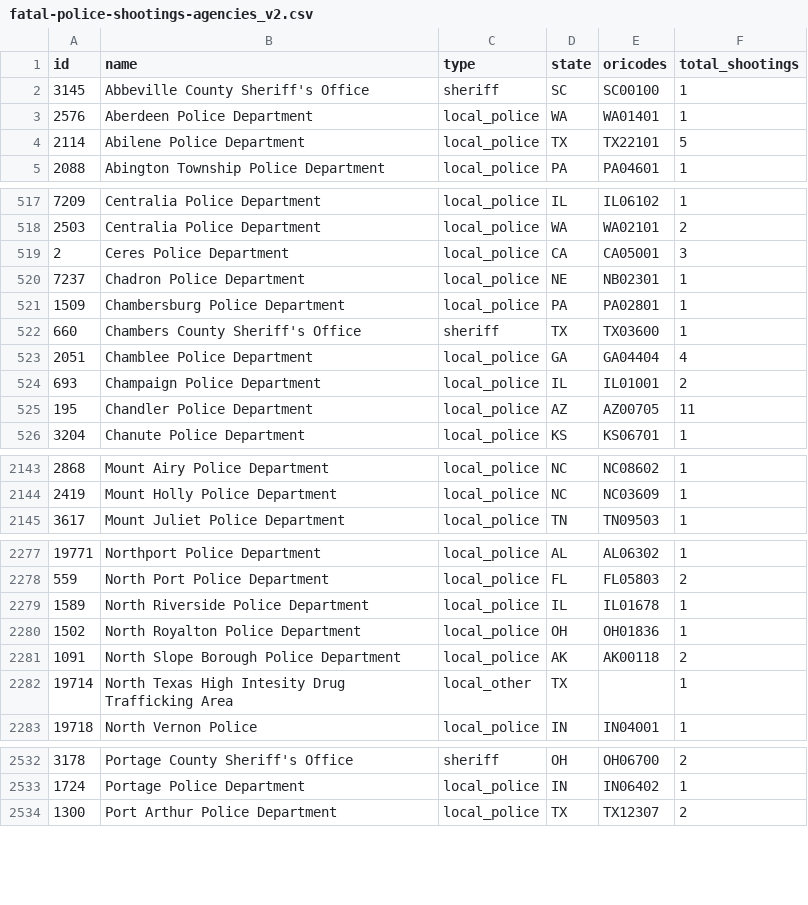
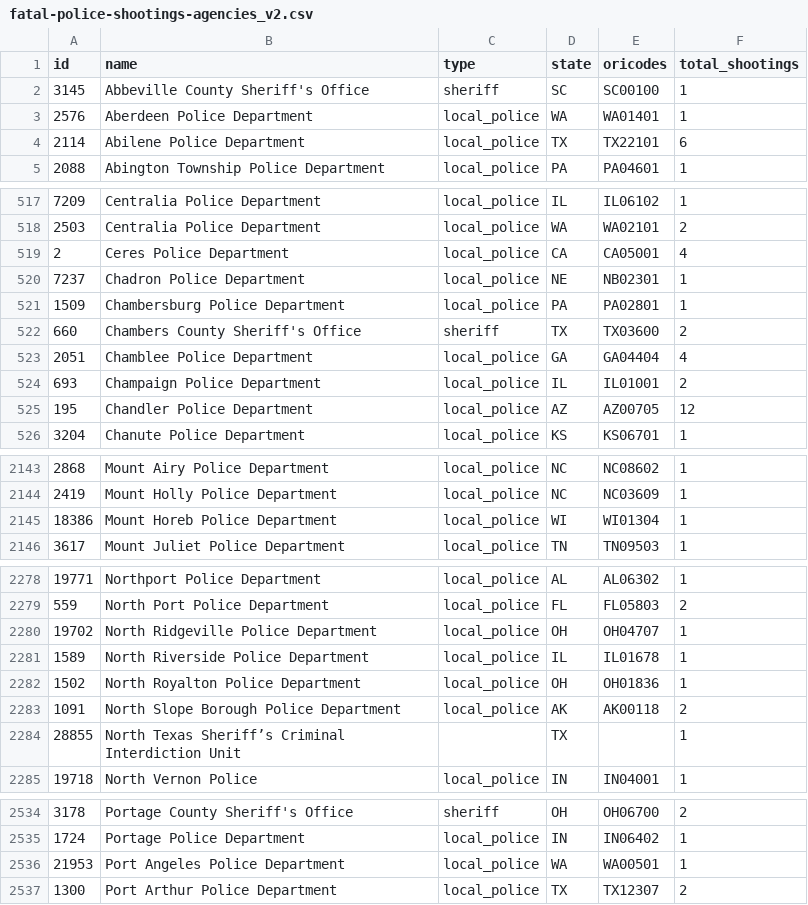
Before and after one commit to parmsam/wapoposh, a CSV file: data-raw/fatal-police-shootings-agencies_v2.csv, drawn as a sheet; only a part is shown, gaps mark what is left out; the diff covers the shown part only.

```diff
--- a/data-raw/fatal-police-shootings-agencies_v2.csv
+++ b/data-raw/fatal-police-shootings-agencies_v2.csv
@@ -3,3 +3,3 @@
 "2576","Aberdeen Police Department","local_police","WA","WA01401","1"
-"2114","Abilene Police Department","local_police","TX","TX22101","5"
+"2114","Abilene Police Department","local_police","TX","TX22101","6"
 "2088","Abington Township Police Department","local_police","PA","PA04601","1"
@@ -518,9 +518,9 @@
 "2503","Centralia Police Department","local_police","WA","WA02101","2"
-"2","Ceres Police Department","local_police","CA","CA05001","3"
+"2","Ceres Police Department","local_police","CA","CA05001","4"
 "7237","Chadron Police Department","local_police","NE","NB02301","1"
 "1509","Chambersburg Police Department","local_police","PA","PA02801","1"
-"660","Chambers County Sheriff's Office","sheriff","TX","TX03600","1"
+"660","Chambers County Sheriff's Office","sheriff","TX","TX03600","2"
 "2051","Chamblee Police Department","local_police","GA","GA04404","4"
 "693","Champaign Police Department","local_police","IL","IL01001","2"
-"195","Chandler Police Department","local_police","AZ","AZ00705","11"
+"195","Chandler Police Department","local_police","AZ","AZ00705","12"
 "3204","Chanute Police Department","local_police","KS","KS06701","1"
@@ -2144,2 +2144,3 @@
 "2419","Mount Holly Police Department","local_police","NC","NC03609","1"
+"18386","Mount Horeb Police Department","local_police","WI","WI01304","1"
 "3617","Mount Juliet Police Department","local_police","TN","TN09503","1"
@@ -2278,2 +2279,3 @@
 "559","North Port Police Department","local_police","FL","FL05803","2"
+"19702","North Ridgeville Police Department","local_police","OH","OH04707","1"
 "1589","North Riverside Police Department","local_police","IL","IL01678","1"
@@ -2281,3 +2283,3 @@
 "1091","North Slope Borough Police Department","local_police","AK","AK00118","2"
-"19714","North Texas High Intesity Drug Trafficking Area","local_other","TX","","1"
+"28855","North Texas Sheriff’s Criminal Interdiction Unit","","TX","","1"
 "19718","North Vernon Police","local_police","IN","IN04001","1"
@@ -2533,2 +2535,3 @@
 "1724","Portage Police Department","local_police","IN","IN06402","1"
+"21953","Port Angeles Police Department","local_police","WA","WA00501","1"
 "1300","Port Arthur Police Department","local_police","TX","TX12307","2"
```
Also changed, not shown: 28 edited cells elsewhere in this file, 3 other files.
